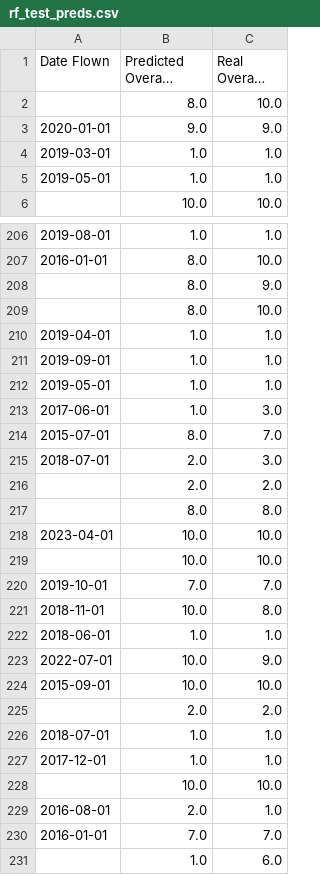
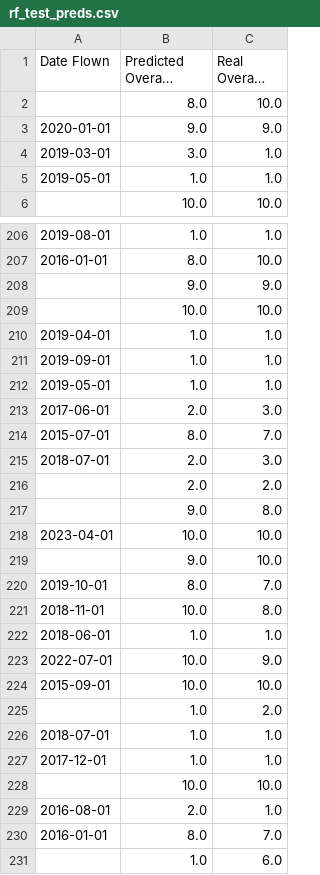
Before and after one commit to YouHayNeZ/NLP_for_Customer_Satisfaction_Modeling, a CSV file: outputs/classification/rf/rf_test_preds.csv, drawn as a sheet; only a part is shown, gaps mark what is left out; long unchanged cells end in …; removed rows and columns are numbered as before the commit, all else as after; the diff covers the shown part only; the diff names each change by its address in the sheet, - before the commit and + after, or states it on an @@ line.

```diff
--- a/outputs/classification/rf/rf_test_preds.csv
+++ b/outputs/classification/rf/rf_test_preds.csv
-B4 (Predicted Overall Rating): 1.0
+B4 (Predicted Overall Rating): 3.0
-row 208:  | 8.0 | 9.0
-row 209:  | 8.0 | 10.0
+row 208:  | 9.0 | 9.0
@@ row 416 moved to row 209: 10.0 @@
-B213 (Predicted Overall Rating): 1.0
+B213 (Predicted Overall Rating): 2.0
@@ row 217 moved to row 412: 8.0 @@
@@ row 412 moved to row 217: 9.0 @@
@@ row 219 moved to row 74: 10.0 @@
+row 219:  | 9.0 | 10.0
-B220 (Predicted Overall Rating): 7.0
+B220 (Predicted Overall Rating): 8.0
-row 225:  | 2.0 | 2.0
+row 225:  | 1.0 | 2.0
-B230 (Predicted Overall Rating): 7.0
+B230 (Predicted Overall Rating): 8.0
```
Also changed, not shown: 10 added rows, 10 removed rows, 5 moved rows and 51 edited cells elsewhere in this file, outputs/classification/rf/rf_train_preds.csv, 37 other files.
